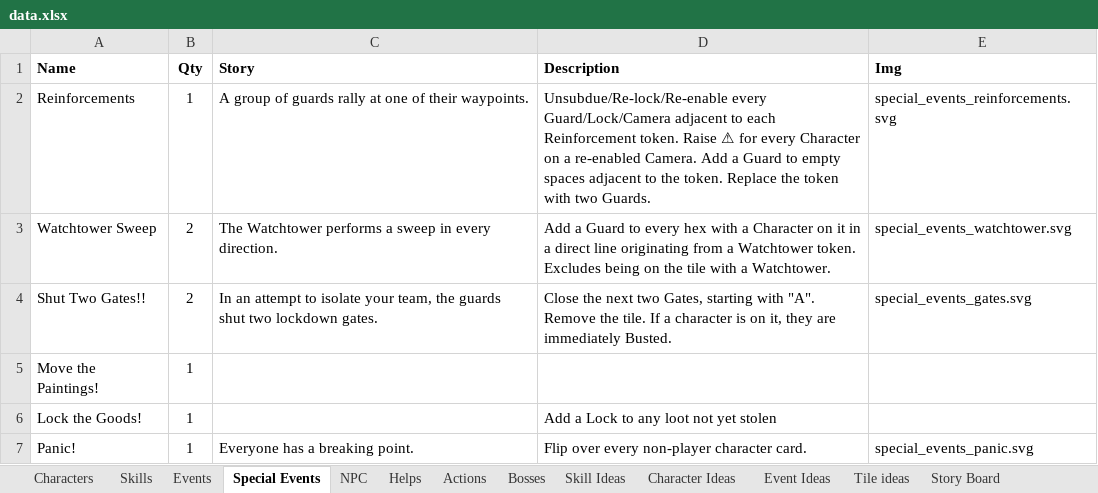
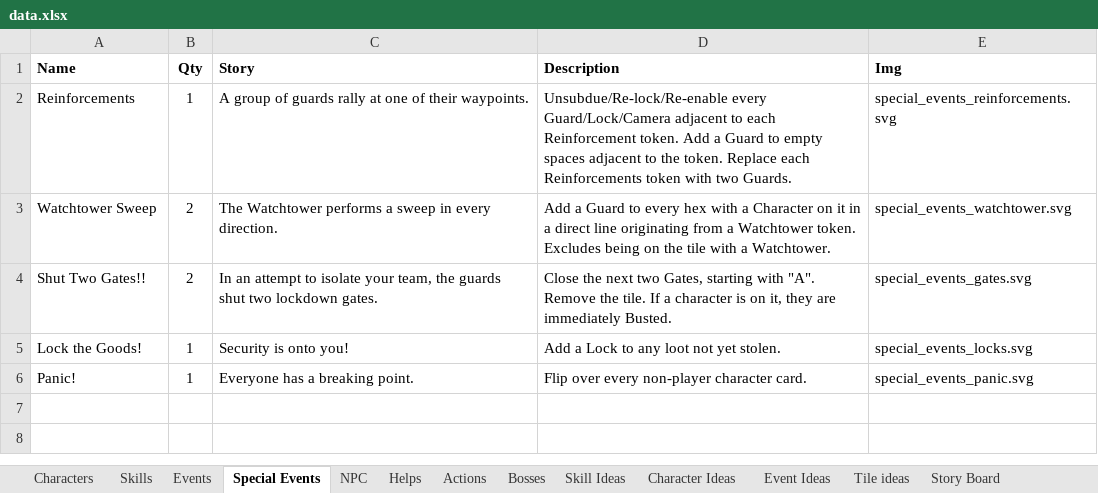
Before and after one commit to andymeneely/project-timber-wolf, an Excel workbook: data/data.xlsx, sheet Special Events, drawn as a sheet; values as stored, in another font and other column widths than the file's, no borders; removed rows and columns are numbered as before the commit, all else as after; the diff names each change by its address in the sheet, - before the commit and + after, or states it on an @@ line.

Commit message:
events: small balance changes, new color art

```diff
--- a/data/data.xlsx (sheet Special Events)
+++ b/data/data.xlsx (sheet Special Events)
-D2 (Description): …Reinforcement token. Raise ⚠ for every Character on a re-enabled Camera. Add a Guard to empty spaces adjacent to the token. Replace the token with…
+D2 (Description): …Reinforcement token. Add a Guard to empty spaces adjacent to the token. Replace each Reinforcements token with…
-row 5: Move the Paintings! | 1
-C5 (Story): (empty)
+C5 (Story): Security is onto you!
-D5 (Description): Add a Lock to any loot not yet stolen
+D5 (Description): Add a Lock to any loot not yet stolen.
-E5 (Img): (empty)
+E5 (Img): special_events_locks.svg
```
Also changed, not shown: sheet Events, 7 other files.
